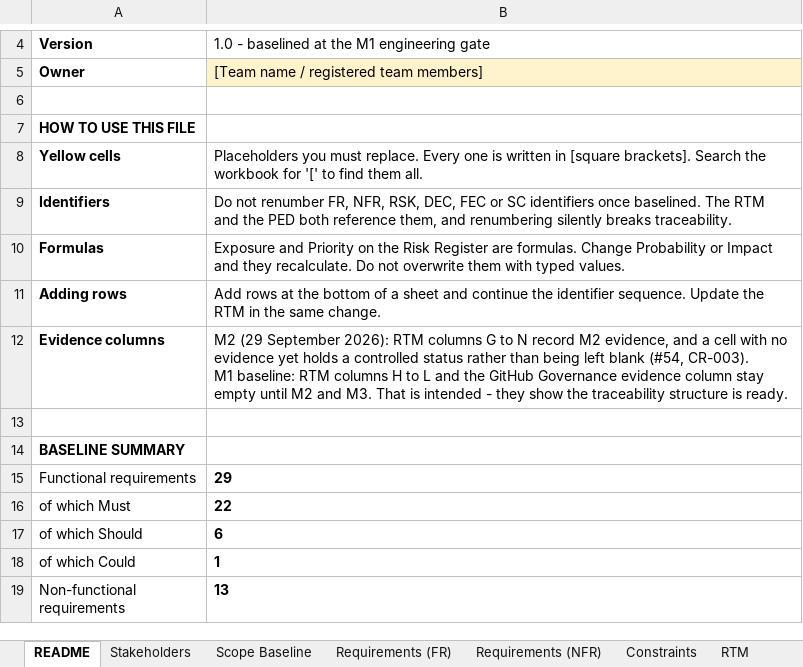
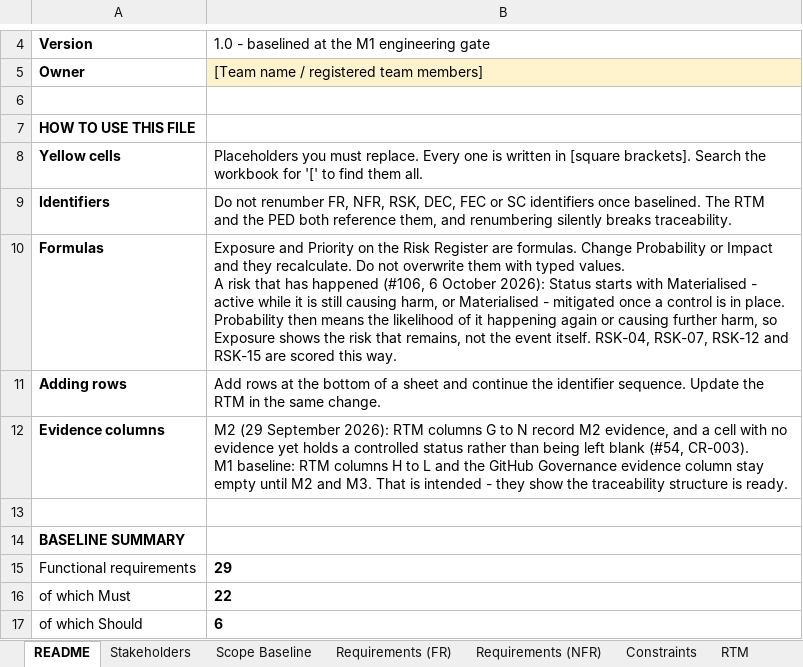
Before and after one commit to PVY-Smit/civicconnect, an Excel workbook: docs/requirements/CivicConnect_M1_Registers.xlsx, sheet README, drawn as a sheet; only a part is shown, gaps mark what is left out; the shorter side is filled out with more unchanged rows; values as stored, in another font and other column widths than the file's, no borders; ↵ is a line break in a cell; the diff names each change by its address in the sheet, - before the commit and + after, or states it on an @@ line.

Commit message:
docs(#69): answer the #106 review: RSK-12 status, gate outcome, CR-002
From Darius Mushi's review of 5 October 2026:

- RSK-12: the status cell now starts with the status, "Materialised -
  mitigated", like RSK-04, RSK-07 and RSK-15, with the overrides and the
  audit result as evidence. The contingency describes what the bootstrap
  does and what happens if an override breaks Prisma; the mitigation
  points at the npm audit gate in the CI workflow (#110). Probability
  stays 3, exposure 12, High
- README B10: how a risk that has happened is scored. Probability means
  the likelihood of it happening again, so exposure shows the risk that
  remains; RSK-04, RSK-07, RSK-12 and RSK-15 are read this way
- Baseline Sign-off B14: the outcome is labelled as the team's
  recommendation, with the assessor's gate decision pending in B19
- Change Requests P4: CR-002 shown as approved, not implemented, until
  #92 corrects the Access Matrix, PED s8.3 and the test fixture

Byte-level edit of four sheet parts; every other part byte-identical.
Recalculated in Excel with no exposure mismatches.

```diff
--- a/docs/requirements/CivicConnect_M1_Registers.xlsx (sheet README)
+++ b/docs/requirements/CivicConnect_M1_Registers.xlsx (sheet README)
-B10: …typed values.
+B10: …typed values. ↵ A risk that has happened (#106, 6 October 2026): Status starts with Materialised - active while it is still causing harm, or Materialised - mitigated once a control is in place. Probability then means the likelihood of it happening again or causing further harm, so Exposure shows the risk that remains, not the event itself. RSK-04, RSK-07, RSK-12 and RSK-15 are scored this way.
```
Also changed, not shown: sheet Risk Register, sheet Baseline Sign-off, sheet Change Requests.
